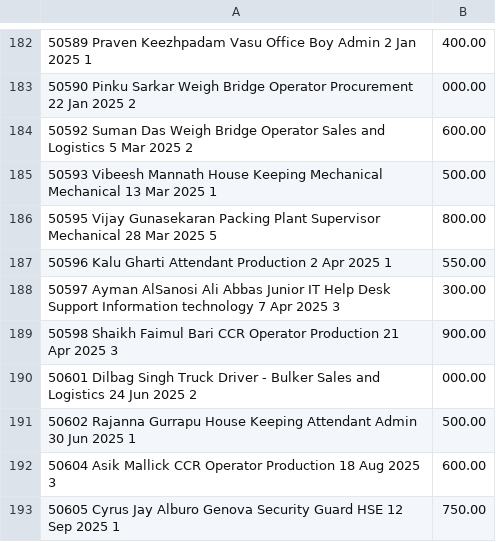
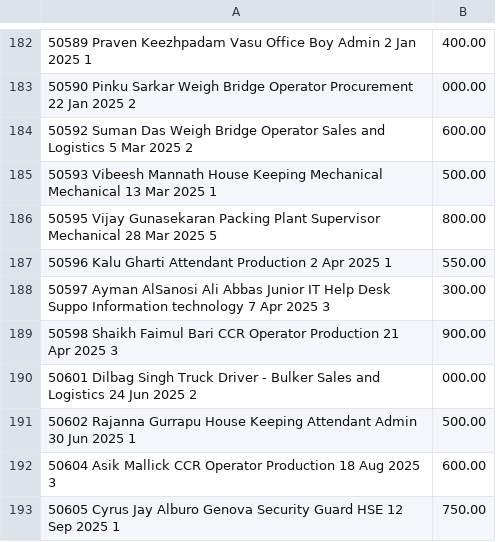
Before and after one commit to Aimastersudo/Salary-Benchmark, a CSV file: actuals_payroll.csv, drawn as a sheet; only a part is shown, gaps mark what is left out; the diff names each change by its address in the sheet, - before the commit and + after, or states it on an @@ line.

Commit message:
Update actuals_payroll.csv

```diff
--- a/actuals_payroll.csv
+++ b/actuals_payroll.csv
-A188: …Help Desk Support Information technology…
+A188: …Help Desk Suppo Information technology…
```
